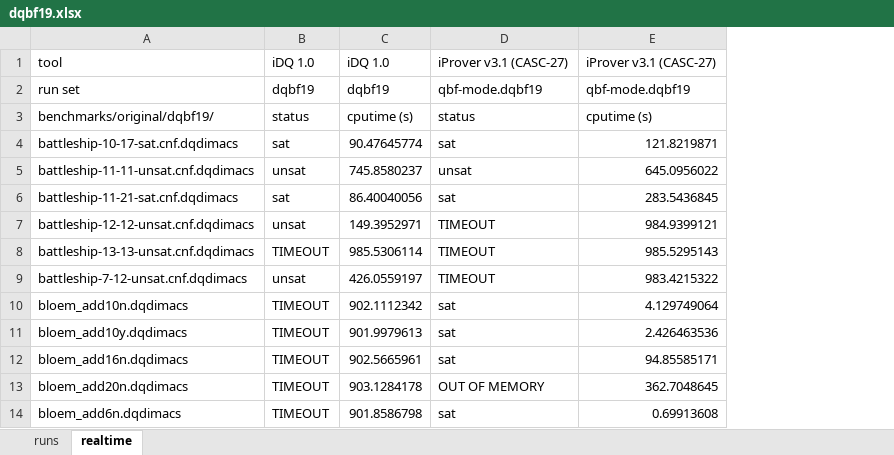
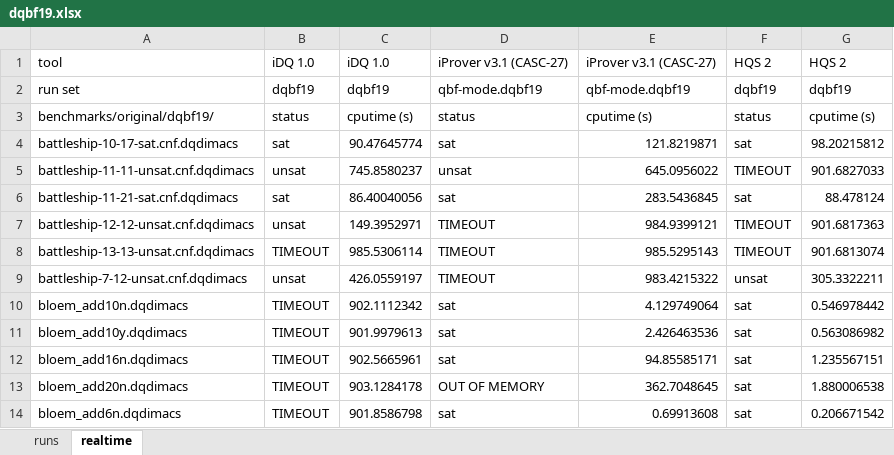
Before and after one commit to jurajsic/DQBFbenchmarks, an Excel workbook: results/combinedresults/dqbf19.xlsx, sheet realtime, drawn as a sheet; only a part is shown; values as stored, in another font and other column widths than the file's, no borders; the diff names each change by its address in the sheet, - before the commit and + after, or states it on an @@ line.

```diff
--- a/results/combinedresults/dqbf19.xlsx (sheet realtime)
+++ b/results/combinedresults/dqbf19.xlsx (sheet realtime)
+column F, rows 1-14: HQS 2 | dqbf19 | status | sat | TIMEOUT | sat | TIMEOUT | TIMEOUT | unsat | sat | sat | sat | sat | sat
+column G, rows 1-14: HQS 2 | dqbf19 | cputime (s) | 98.20215812 | 901.6827033 | 88.478124 | 901.6817363 | 901.6813074 | 305.3322211 | 0.546978442 | 0.563086982 | 1.235567151 | 1.880006538 | 0.206671542
```
Also changed, not shown: sheet runs, 1 other file.
